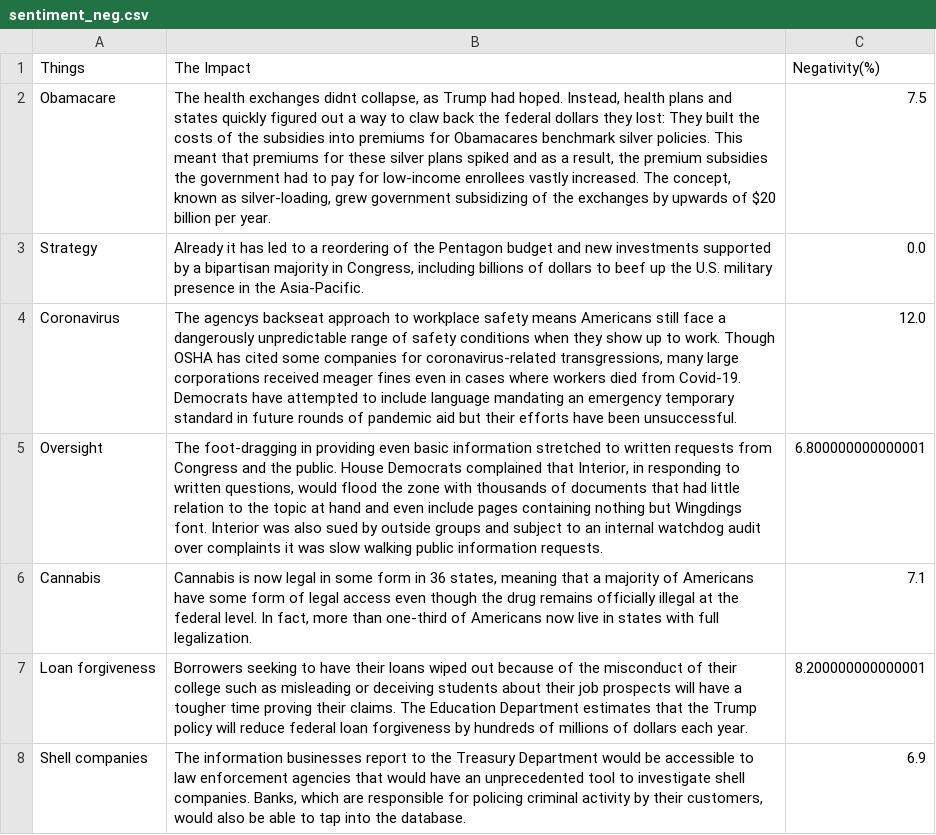
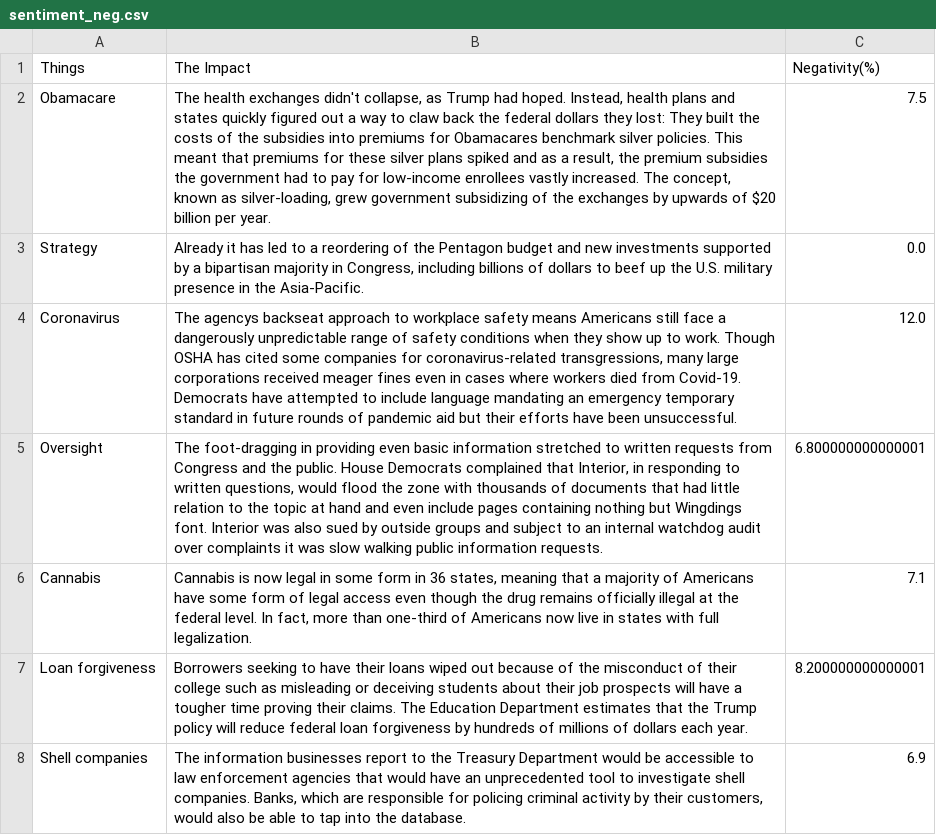
Before and after one commit to CodeBozu-Group-24/Bozu-Part-2, a CSV file: sentiment_neg.csv, drawn as a sheet; only a part is shown.

Commit message:
update

```diff
--- a/sentiment_neg.csv
+++ b/sentiment_neg.csv
@@ -1,3 +1,3 @@
 Things, The Impact, Negativity(%)
-Obamacare," The health exchanges didnt collapse, as Trump had hoped. Instead, health plans and states quickly figured out a way to claw back the federal dollars they lost: They built the costs of the subsidies into premiums for Obamacares benchmark silver policies. This meant that premiums for these silver plans spiked and as a result, the premium subsidies the government had to pay for low-income enrollees vastly increased. The concept, known as silver-loading, grew government subsidizing of the exchanges by upwards of $20 billion per year. ",7.5
+Obamacare," The health exchanges didn't collapse, as Trump had hoped. Instead, health plans and states quickly figured out a way to claw back the federal dollars they lost: They built the costs of the subsidies into premiums for Obamacares benchmark silver policies. This meant that premiums for these silver plans spiked and as a result, the premium subsidies the government had to pay for low-income enrollees vastly increased. The concept, known as silver-loading, grew government subsidizing of the exchanges by upwards of $20 billion per year. ",7.5
 Strategy," Already it has led to a reordering of the Pentagon budget and new investments supported by a bipartisan majority in Congress, including billions of dollars to beef up the U.S. military presence in the Asia-Pacific. ",0.0
```
